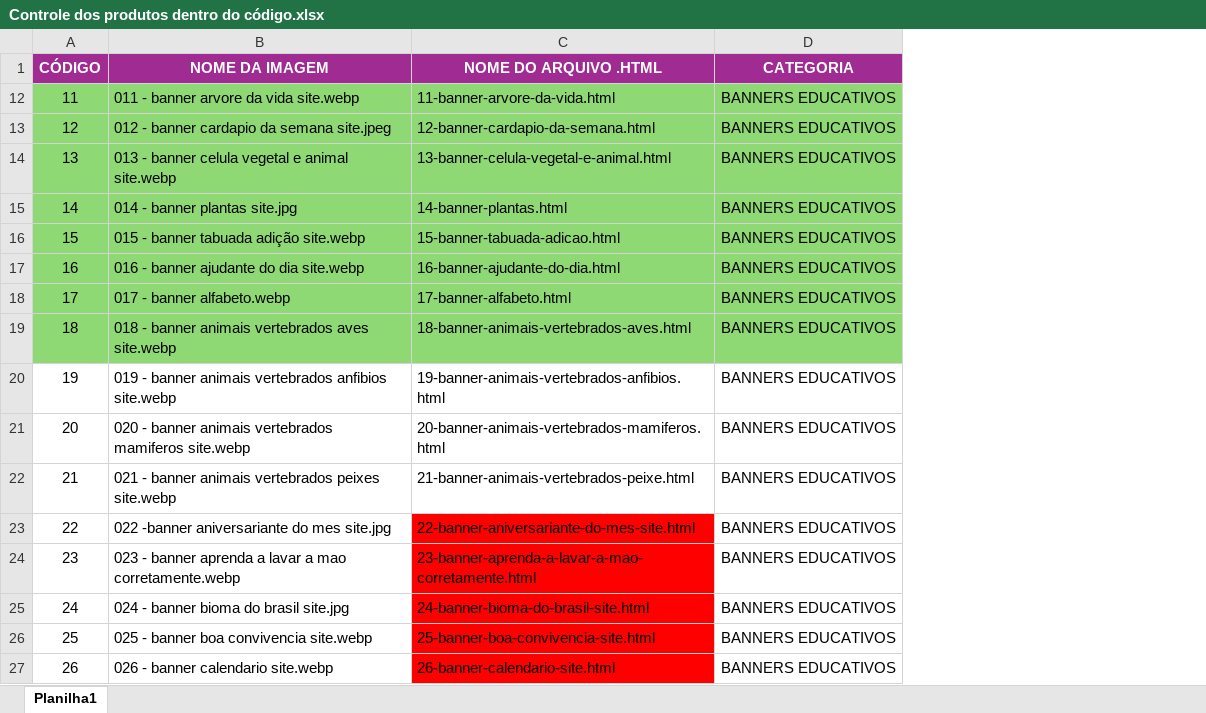
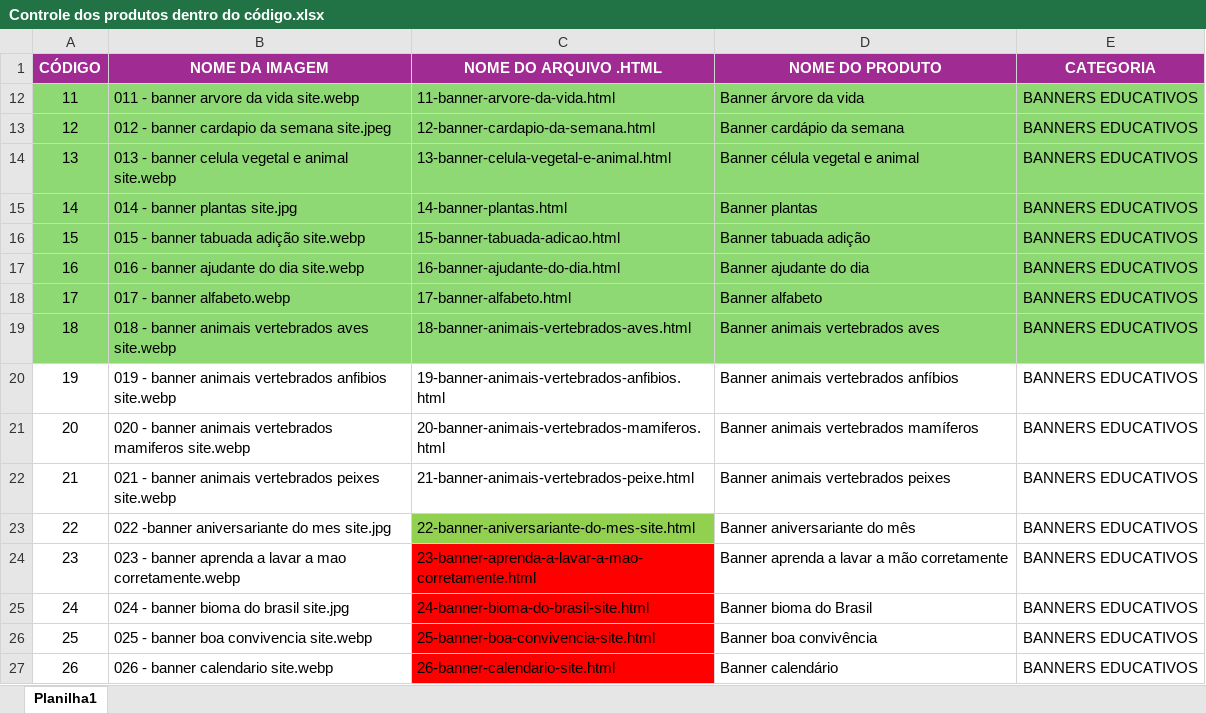
Before and after one commit to Vinimacedokkj/anil-clean, an Excel workbook: Controle dos produtos dentro do código.xlsx, sheet Planilha1, drawn as a sheet; only a part is shown; values as stored, in another font and other column widths than the file's, no borders; conditional formats not drawn; the diff names each change by its address in the sheet, - before the commit and + after, or states it on an @@ line.

Commit message:
criação de alguns arquivos python - teste 1

```diff
--- a/Controle dos produtos dentro do código.xlsx (sheet Planilha1)
+++ b/Controle dos produtos dentro do código.xlsx (sheet Planilha1)
+column D (NOME DO PRODUTO), rows 12-27: Banner árvore da vida | Banner cardápio da semana | Banner célula vegetal e animal | Banner plantas | Banner tabuada adição | Banner ajudante do dia | Banner alfabeto | Banner animais vertebrados aves | Banner animais vertebrados anfíbios | Banner animais vertebrados mamíferos | Banner animais vertebrados peixes | Banner aniversariante do mês | Banner aprenda a lavar a mão corretamente | Banner bioma do Brasil | Banner boa convivência | Banner calendário
-C23 fill: #FF0000
+C23 fill: #92D050
```
Also changed, not shown: hidden cells, 10 other files.
